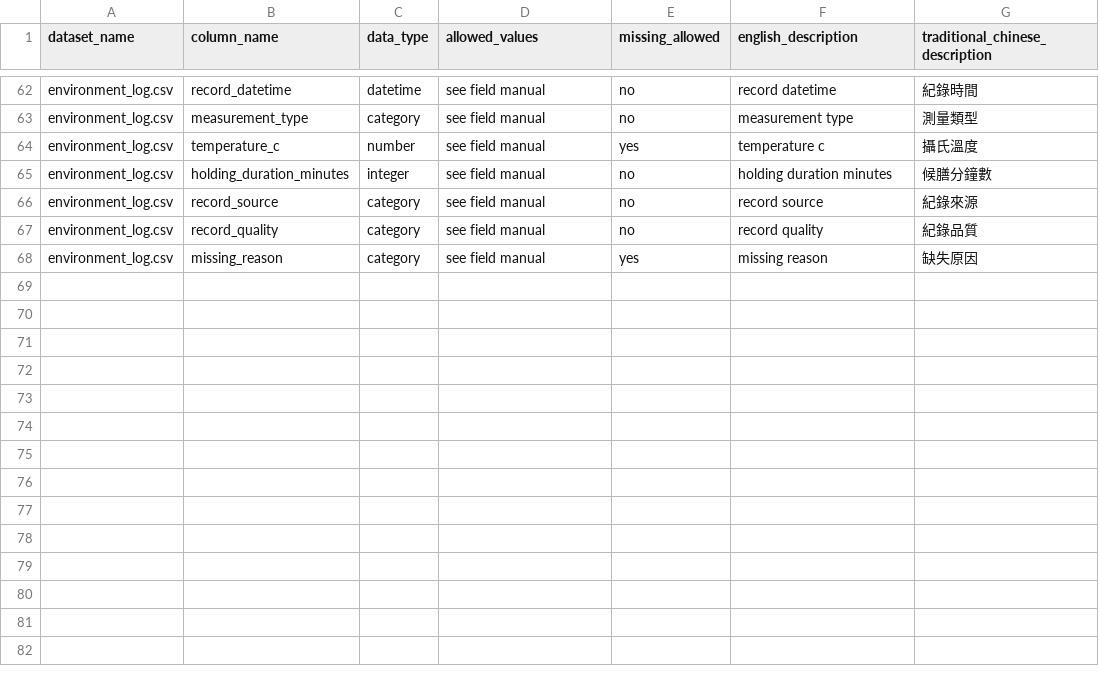
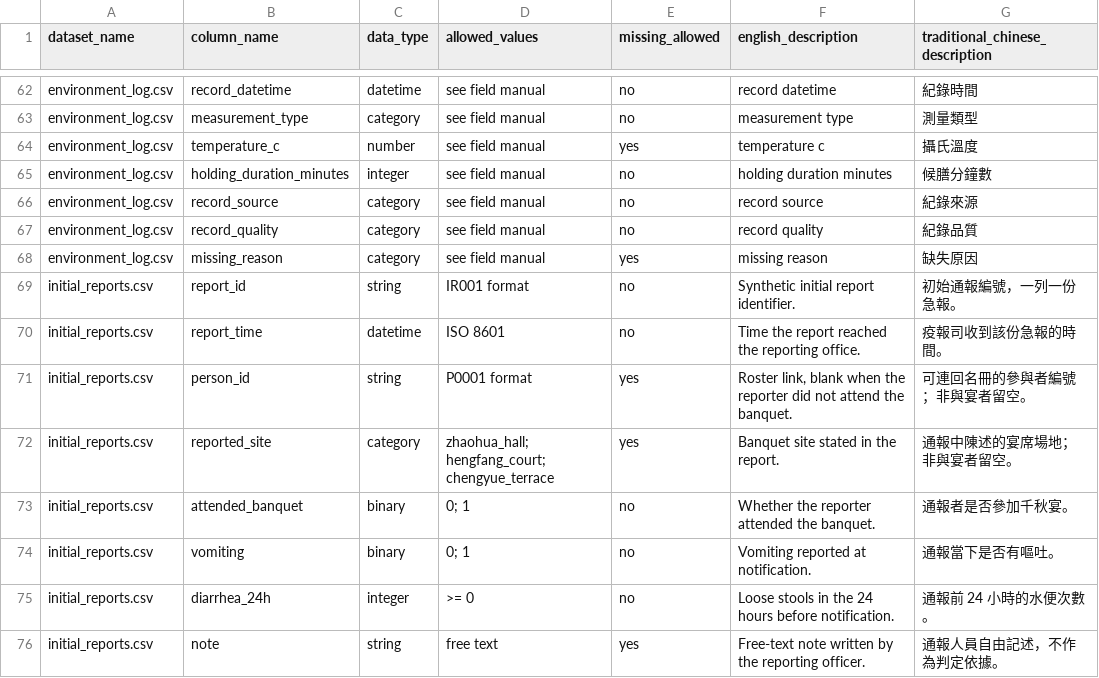
Before and after one commit to allenphant/jinyuliang-workshop, a CSV file: data/data_dictionary.csv, drawn as a sheet; only a part is shown, gaps mark what is left out; the diff names each change by its address in the sheet, - before the commit and + after, or states it on an @@ line.

```diff
--- a/data/data_dictionary.csv
+++ b/data/data_dictionary.csv
+row 69: initial_reports.csv | report_id | string | IR001 format | no | Synthetic initial report identifier. | 初始通報編號，一列一份急報。
+row 70: initial_reports.csv | report_time | datetime | ISO 8601 | no | Time the report reached the reporting office. | 疫報司收到該份急報的時間。
+row 71: initial_reports.csv | person_id | string | P0001 format | yes | Roster link, blank when the reporter did not attend the banquet. | 可連回名冊的參與者編號；非與宴者留空。
+row 72: initial_reports.csv | reported_site | category | zhaohua_hall; hengfang_court; chengyue_terrace | yes | Banquet site stated in the report. | 通報中陳述的宴席場地；非與宴者留空。
+row 73: initial_reports.csv | attended_banquet | binary | 0; 1 | no | Whether the reporter attended the banquet. | 通報者是否參加千秋宴。
+row 74: initial_reports.csv | vomiting | binary | 0; 1 | no | Vomiting reported at notification. | 通報當下是否有嘔吐。
+row 75: initial_reports.csv | diarrhea_24h | integer | >= 0 | no | Loose stools in the 24 hours before notification. | 通報前 24 小時的水便次數。
+row 76: initial_reports.csv | note | string | free text | yes | Free-text note written by the reporting officer. | 通報人員自由記述，不作為判定依據。
```
Also changed, not shown: 12 other files.
